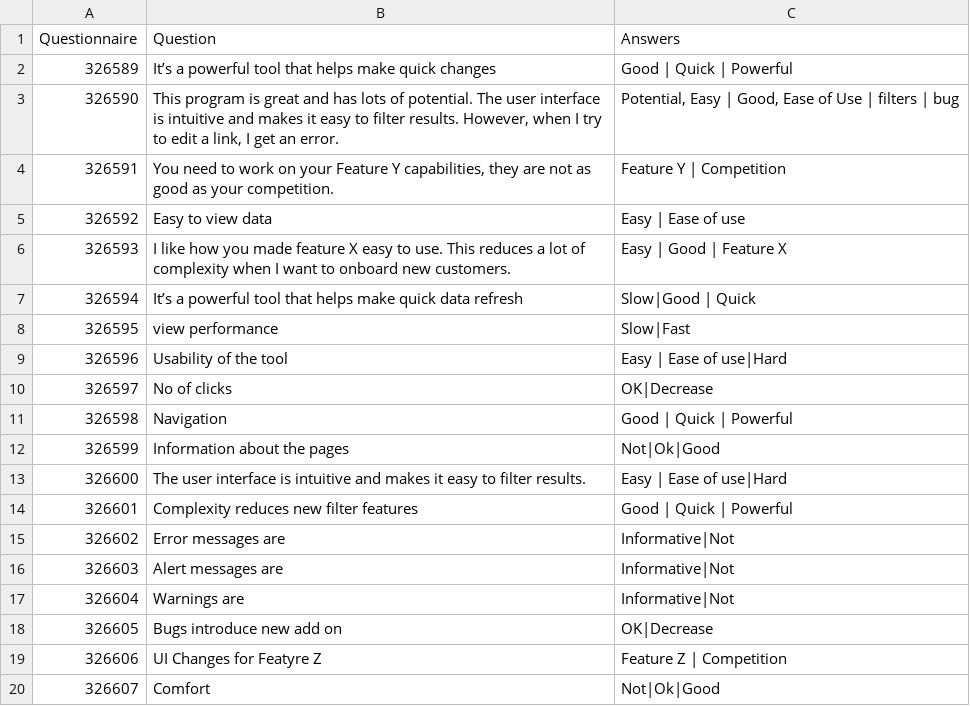
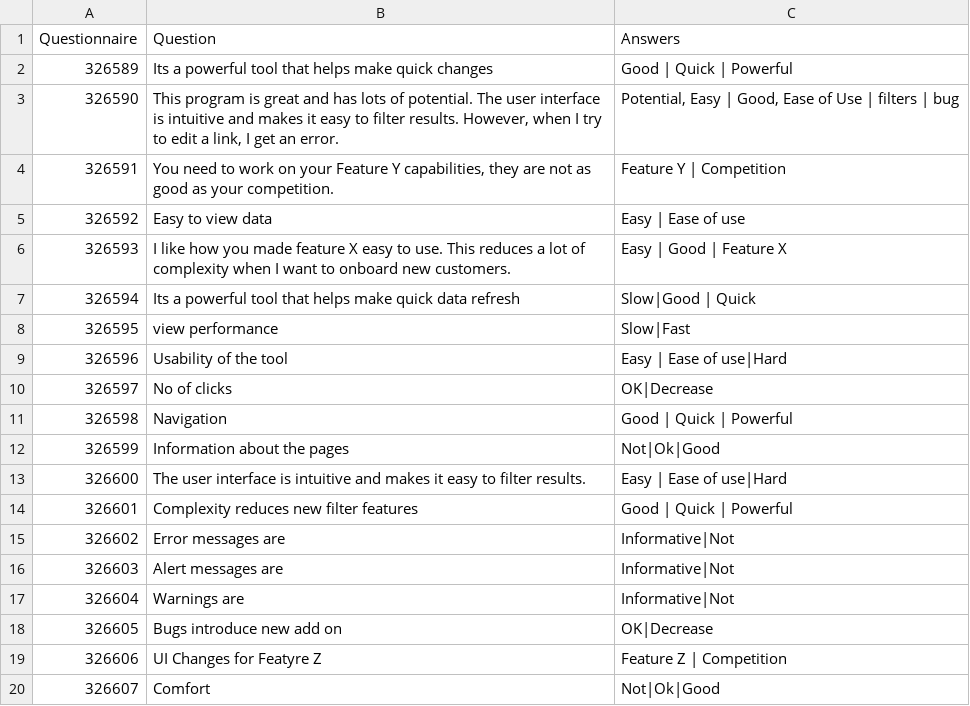
Before and after one commit to gsakthi/PowerPlatformSamples, a CSV file: questionnaire_data.csv, drawn as a sheet; the diff names each change by its address in the sheet, - before the commit and + after, or states it on an @@ line.

Commit message:
changes made

```diff
--- a/questionnaire_data.csv
+++ b/questionnaire_data.csv
-B2 (Question): It’s a powerful…
+B2 (Question): Its a powerful…
-B7 (Question): It’s a powerful…
+B7 (Question): Its a powerful…
```
